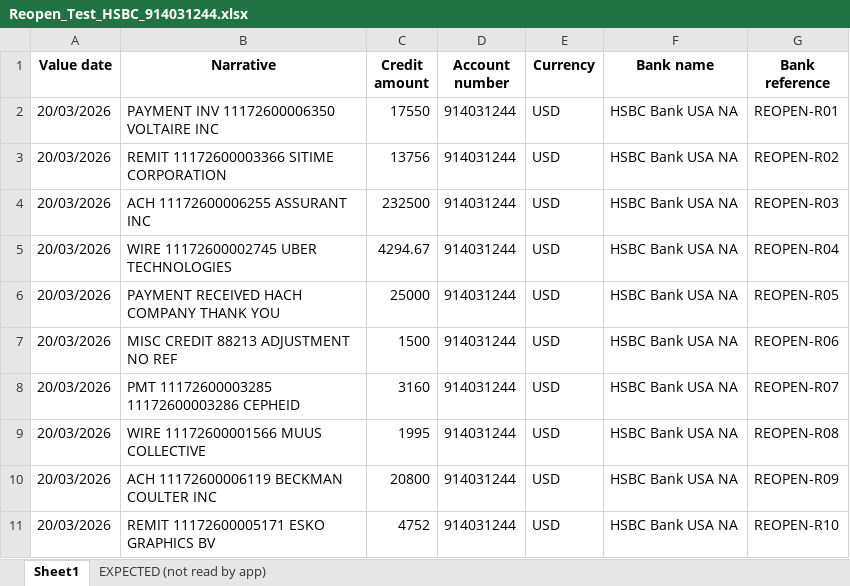
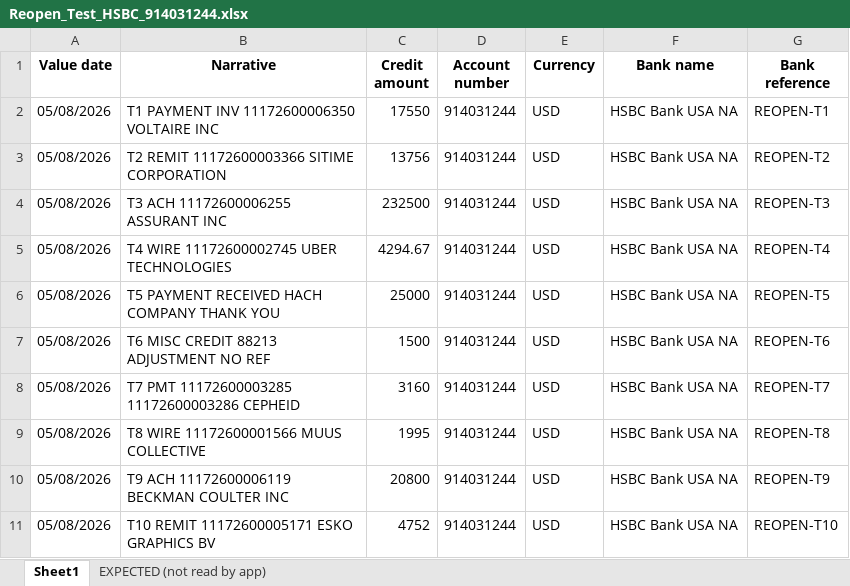
Before and after one commit to rc12zen/cashapply_backend, an Excel workbook: storage/bank-statements/Reopen_Test_HSBC_914031244.xlsx, sheet Sheet1, drawn as a sheet; values as stored, in another font and other column widths than the file's, no borders; the diff names each change by its address in the sheet, - before the commit and + after, or states it on an @@ line.

```diff
--- a/storage/bank-statements/Reopen_Test_HSBC_914031244.xlsx (sheet Sheet1)
+++ b/storage/bank-statements/Reopen_Test_HSBC_914031244.xlsx (sheet Sheet1)
-A2:A11 (Value date): 20/03/2026
+A2:A11 (Value date): 05/08/2026
-B2 (Narrative): PAYMENT INV 11172600006350 VOLTAIRE INC
+B2 (Narrative): T1 PAYMENT INV 11172600006350 VOLTAIRE INC
-G2 (Bank reference): REOPEN-R01
+G2 (Bank reference): REOPEN-T1
-B3 (Narrative): REMIT 11172600003366 SITIME CORPORATION
+B3 (Narrative): T2 REMIT 11172600003366 SITIME CORPORATION
-G3 (Bank reference): REOPEN-R02
+G3 (Bank reference): REOPEN-T2
-B4 (Narrative): ACH 11172600006255 ASSURANT INC
+B4 (Narrative): T3 ACH 11172600006255 ASSURANT INC
-G4 (Bank reference): REOPEN-R03
+G4 (Bank reference): REOPEN-T3
-B5 (Narrative): WIRE 11172600002745 UBER TECHNOLOGIES
+B5 (Narrative): T4 WIRE 11172600002745 UBER TECHNOLOGIES
-G5 (Bank reference): REOPEN-R04
+G5 (Bank reference): REOPEN-T4
-B6 (Narrative): PAYMENT RECEIVED HACH COMPANY THANK YOU
+B6 (Narrative): T5 PAYMENT RECEIVED HACH COMPANY THANK YOU
-G6 (Bank reference): REOPEN-R05
+G6 (Bank reference): REOPEN-T5
-B7 (Narrative): MISC CREDIT 88213 ADJUSTMENT NO REF
+B7 (Narrative): T6 MISC CREDIT 88213 ADJUSTMENT NO REF
-G7 (Bank reference): REOPEN-R06
+G7 (Bank reference): REOPEN-T6
-B8 (Narrative): PMT 11172600003285 11172600003286 CEPHEID
+B8 (Narrative): T7 PMT 11172600003285 11172600003286 CEPHEID
-G8 (Bank reference): REOPEN-R07
+G8 (Bank reference): REOPEN-T7
-B9 (Narrative): WIRE 11172600001566 MUUS COLLECTIVE
+B9 (Narrative): T8 WIRE 11172600001566 MUUS COLLECTIVE
-G9 (Bank reference): REOPEN-R08
+G9 (Bank reference): REOPEN-T8
-B10 (Narrative): ACH 11172600006119 BECKMAN COULTER INC
+B10 (Narrative): T9 ACH 11172600006119 BECKMAN COULTER INC
-G10 (Bank reference): REOPEN-R09
+G10 (Bank reference): REOPEN-T9
-B11 (Narrative): REMIT 11172600005171 ESKO GRAPHICS BV
+B11 (Narrative): T10 REMIT 11172600005171 ESKO GRAPHICS BV
-G11 (Bank reference): REOPEN-R10
+G11 (Bank reference): REOPEN-T10
```
Also changed, not shown: sheet EXPECTED (not read by app), 2 other files.
